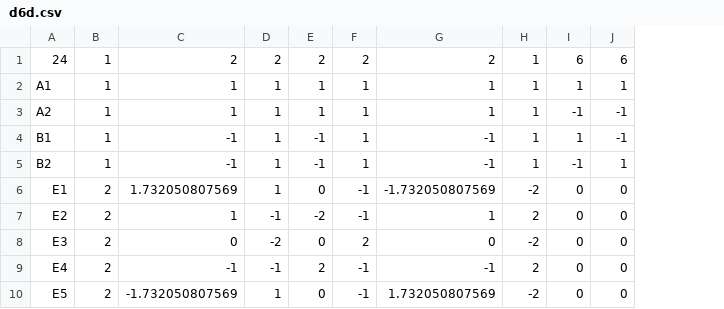
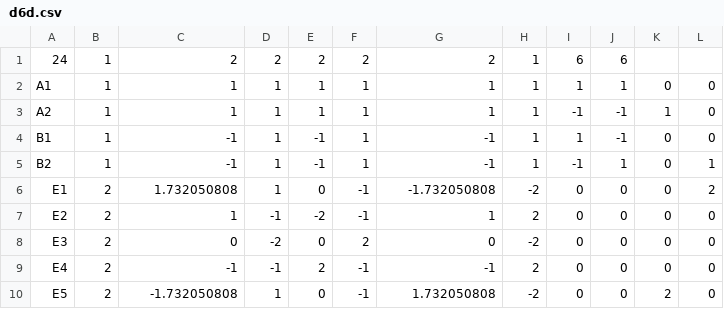
Before and after one commit to blopez24/Irreducible-Representations-Calculator, a CSV file: app/src/main/res/raw/d6d.csv, drawn as a sheet; the diff names each change by its address in the sheet, - before the commit and + after, or states it on an @@ line.

```diff
--- a/app/src/main/res/raw/d6d.csv
+++ b/app/src/main/res/raw/d6d.csv
+column K, rows 2-10: 0 | 1 | 0 | 0 | 0 | 0 | 0 | 0 | 2
+column L, rows 2-10: 0 | 0 | 0 | 1 | 2 | 0 | 0 | 0 | 0
-C6: 1.732050807569
+C6: 1.732050808
-G6: -1.732050807569
+G6: -1.732050808
-C10: -1.732050807569
+C10: -1.732050808
-G10: 1.732050807569
+G10: 1.732050808
```
Also changed, not shown: app/src/main/res/raw/d4h.csv, app/src/main/res/raw/d5d.csv, 13 other files.
